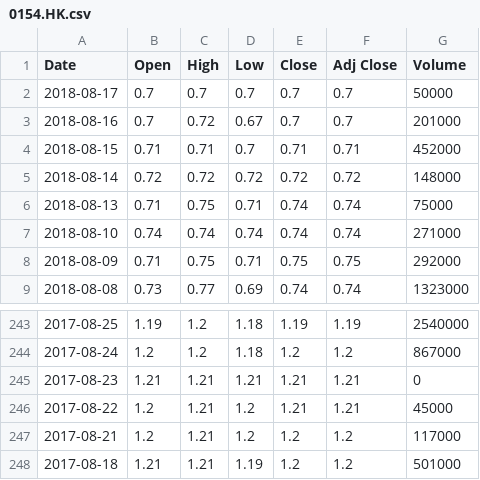
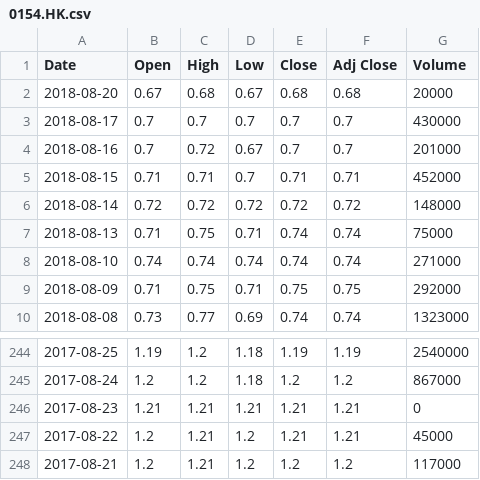
Before and after one commit to JaySiu/Investment-Information-Feed-System, a CSV file: data/stocks/0154.HK.csv, drawn as a sheet; only a part is shown, gaps mark what is left out.

```diff
--- a/data/stocks/0154.HK.csv
+++ b/data/stocks/0154.HK.csv
@@ -1,3 +1,4 @@
 Date,Open,High,Low,Close,Adj Close,Volume
-2018-08-17,0.7,0.7,0.7,0.7,0.7,50000
+2018-08-20,0.67,0.68,0.67,0.68,0.68,20000
+2018-08-17,0.7,0.7,0.7,0.7,0.7,430000
 2018-08-16,0.7,0.72,0.67,0.7,0.7,201000
@@ -247,2 +248 @@
 2017-08-21,1.2,1.21,1.2,1.2,1.2,117000
-2017-08-18,1.21,1.21,1.19,1.2,1.2,501000
```
Also changed, not shown: data/stocks/0005.HK.csv, data/stocks/1212.HK.csv, 6 other files.
